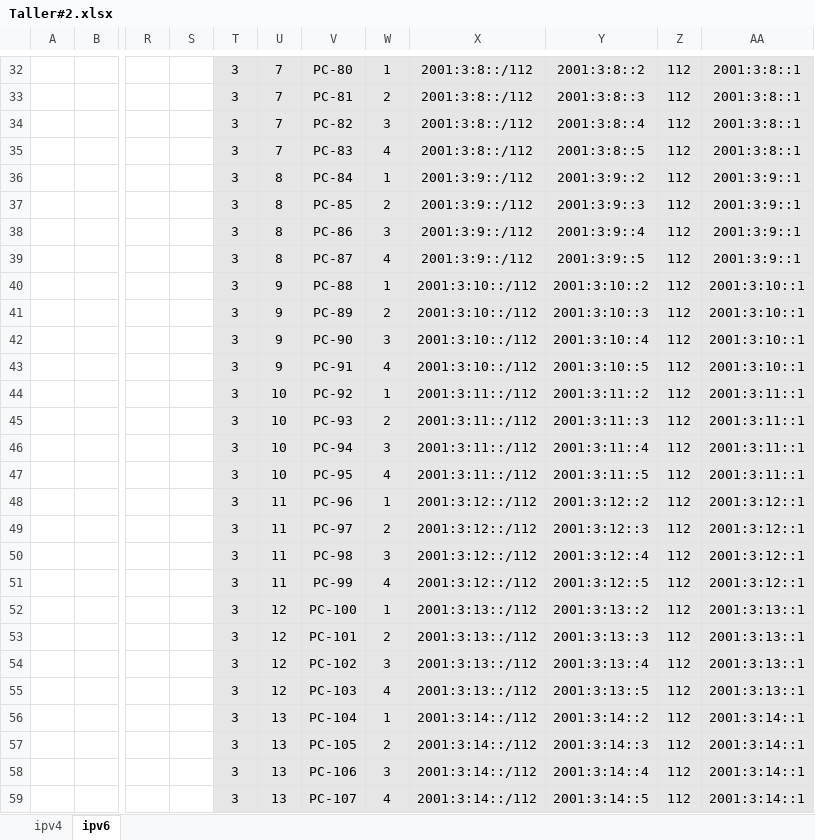
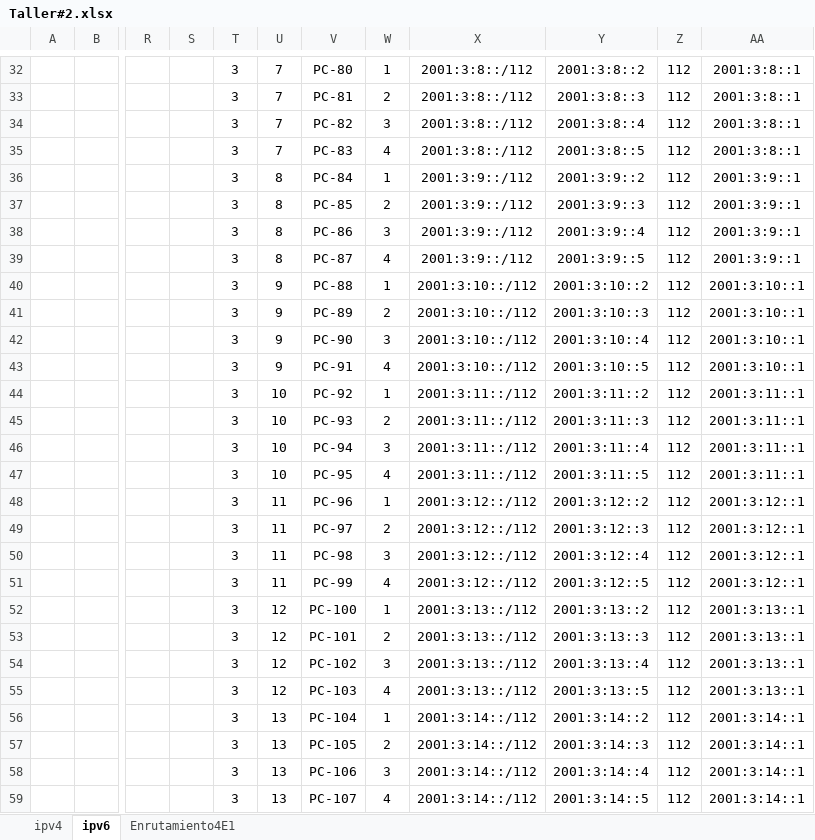
Before and after one commit to doztrock/Interconexion, an Excel workbook: taller-2/Taller#2.xlsx, sheet ipv6, drawn as a sheet; only a part is shown, gaps mark what is left out; values as stored, in another font and other column widths than the file's, no borders; the diff covers the shown part only; the diff names each change by its address in the sheet, - before the commit and + after, or states it on an @@ line.

```diff
--- a/taller-2/Taller#2.xlsx (sheet ipv6)
+++ b/taller-2/Taller#2.xlsx (sheet ipv6)
+sheet tab: Enrutamiento4E1
-T32:AA59 fill: #E7E6E6
+T32:AA59 fill: none
```
Also changed, not shown: cell formats elsewhere in this sheet, 3 other files.
